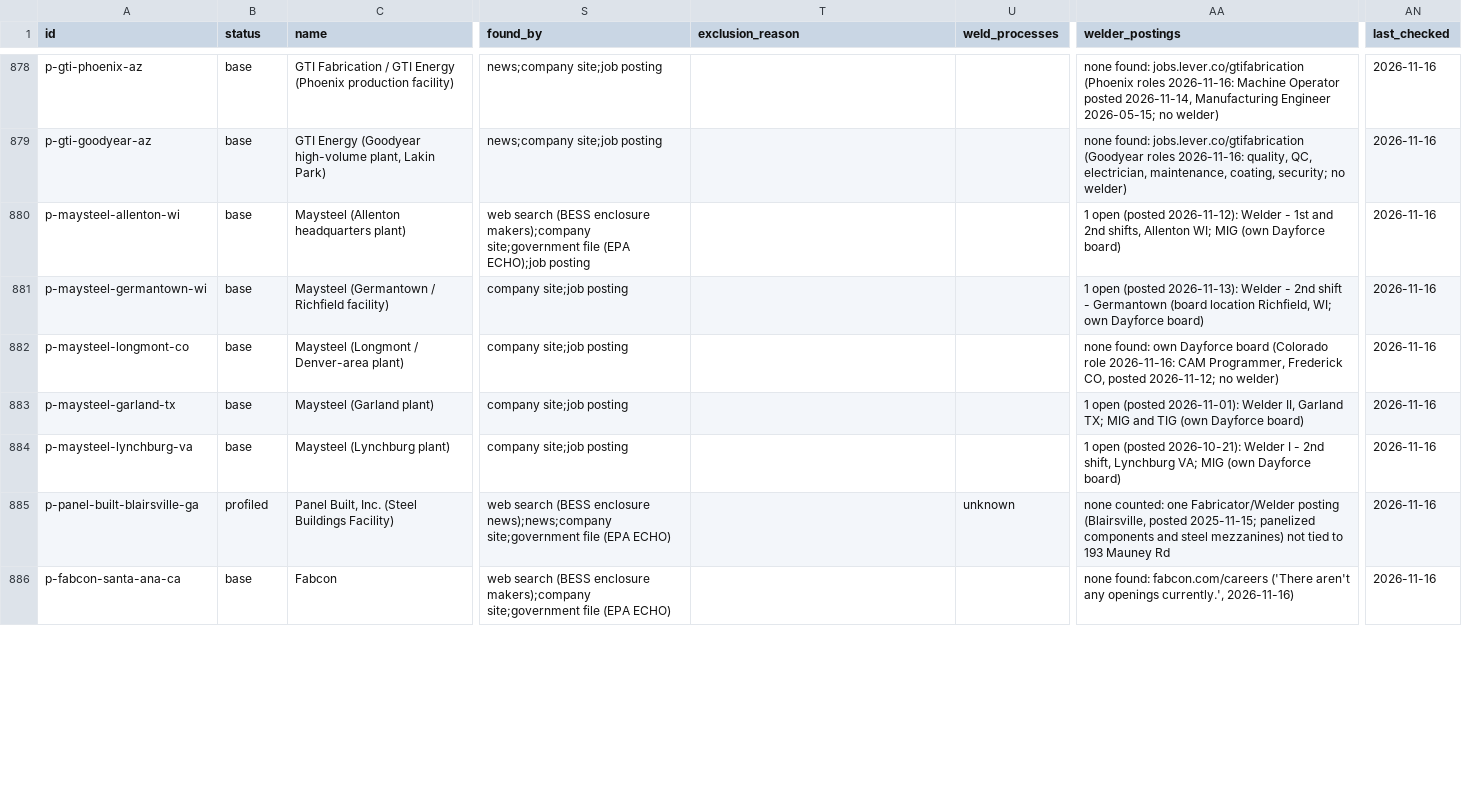
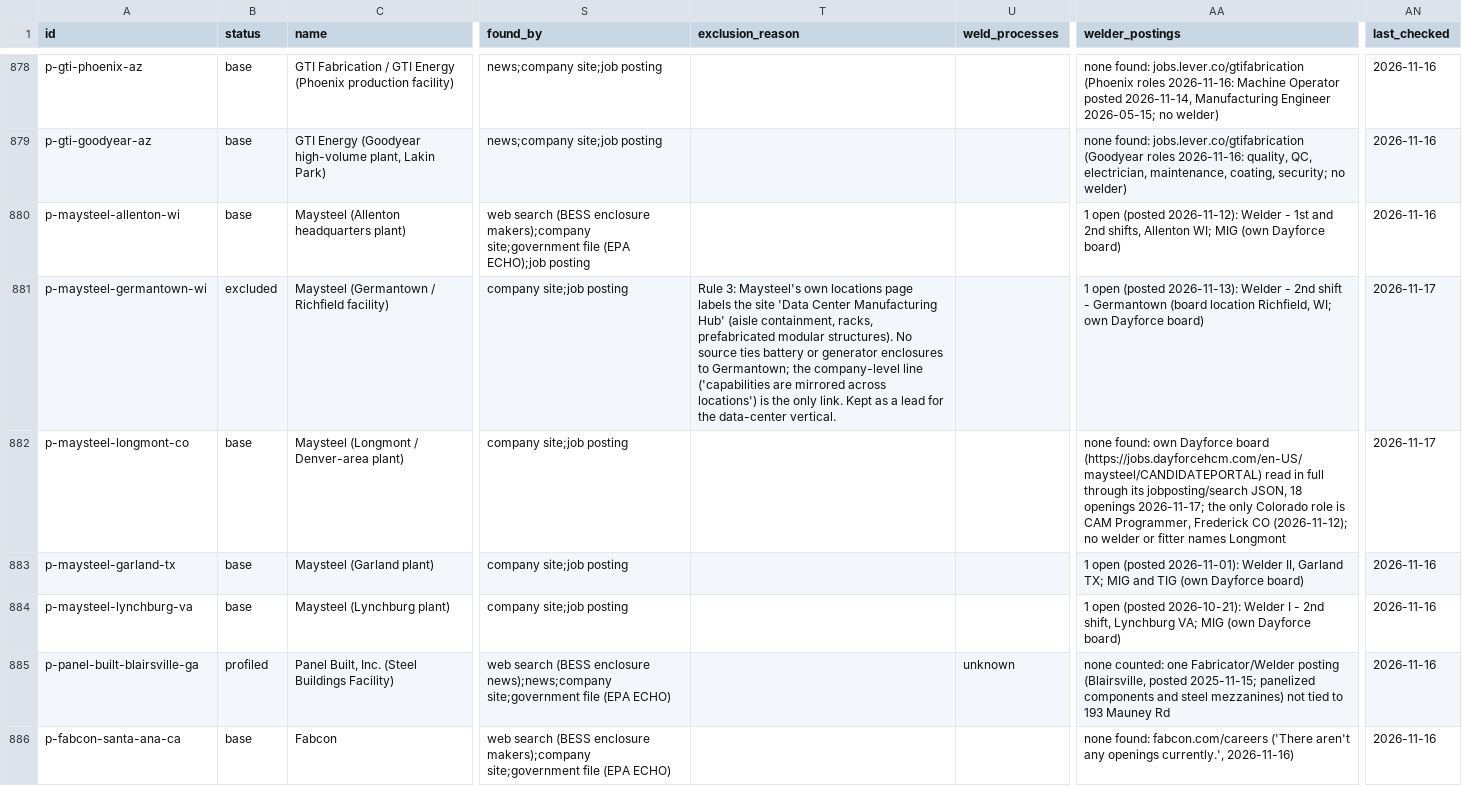
Before and after one commit to logosinnovation/weld, a CSV file: ledger/plants.csv, drawn as a sheet; only a part is shown, gaps mark what is left out; the diff covers the shown part only; the diff names each change by its address in the sheet, - before the commit and + after, or states it on an @@ line.

```diff
--- a/ledger/plants.csv
+++ b/ledger/plants.csv
-B881 (status): base
+B881 (status): excluded
-T881 (exclusion_reason): (empty)
+T881 (exclusion_reason): Rule 3: Maysteel's own locations page labels the site 'Data Center Manufacturing Hub' (aisle containment, racks, prefabricated modular structures). No source ties battery or generator enclosures to Germantown; the company-level line ('capabilities are mirrored across locations') is the only link. Kept as a lead for the data-center vertical.
-AN881:AN882 (last_checked): 2026-11-16
+AN881:AN882 (last_checked): 2026-11-17
-AA882 (welder_postings): …Dayforce board (Colorado role 2026-11-16: CAM Programmer, Frederick CO, posted 2026-11-12; no welder)
+AA882 (welder_postings): …Dayforce board (https://jobs.dayforcehcm.com/en-US/maysteel/CANDIDATEPORTAL) read in full through its jobposting/search JSON, 18 openings 2026-11-17; the only Colorado role is CAM Programmer, Frederick CO (2026-11-12); no welder or fitter names Longmont
```
Also changed, not shown: 69 edited cells elsewhere in this file, 5 other files.
